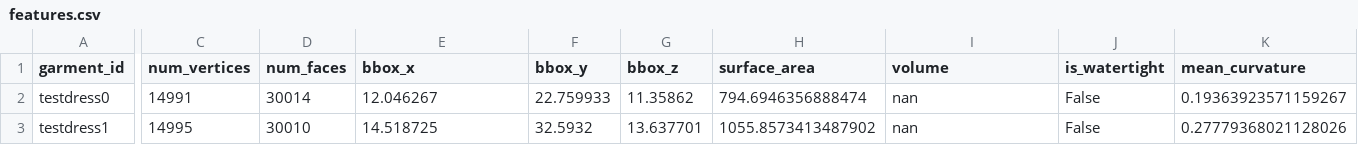
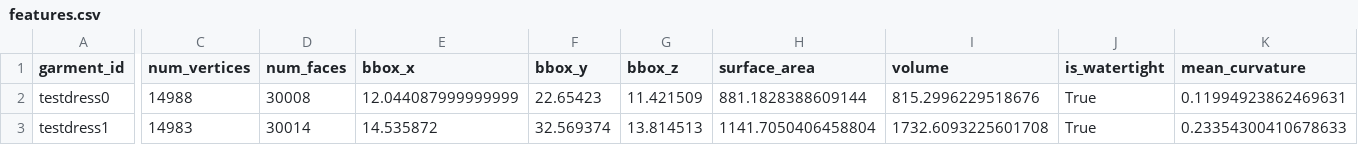
Before and after one commit to mattkoom11/garment-capture-pipeline, a CSV file: features.csv, drawn as a sheet; only a part is shown, gaps mark what is left out; the diff covers the shown part only; the diff names each change by its address in the sheet, - before the commit and + after, or states it on an @@ line.

```diff
--- a/features.csv
+++ b/features.csv
-C2 (num_vertices): 14991
+C2 (num_vertices): 14988
-D2 (num_faces): 30014
+D2 (num_faces): 30008
-E2 (bbox_x): 12.046267
+E2 (bbox_x): 12.044087999999999
-F2 (bbox_y): 22.759933
+F2 (bbox_y): 22.65423
-G2 (bbox_z): 11.35862
+G2 (bbox_z): 11.421509
-H2 (surface_area): 794.6946356888474
+H2 (surface_area): 881.1828388609144
-I2 (volume): nan
+I2 (volume): 815.2996229518676
-J2:J3 (is_watertight): False
+J2:J3 (is_watertight): True
-K2 (mean_curvature): 0.19363923571159267
+K2 (mean_curvature): 0.11994923862469631
-C3 (num_vertices): 14995
+C3 (num_vertices): 14983
-D3 (num_faces): 30010
+D3 (num_faces): 30014
-E3 (bbox_x): 14.518725
+E3 (bbox_x): 14.535872
-F3 (bbox_y): 32.5932
+F3 (bbox_y): 32.569374
-G3 (bbox_z): 13.637701
+G3 (bbox_z): 13.814513
-H3 (surface_area): 1055.8573413487902
+H3 (surface_area): 1141.7050406458804
-I3 (volume): nan
+I3 (volume): 1732.6093225601708
-K3 (mean_curvature): 0.27779368021128026
+K3 (mean_curvature): 0.23354300410678633
```
Also changed, not shown: 42 edited cells elsewhere in this file, 9 other files.
